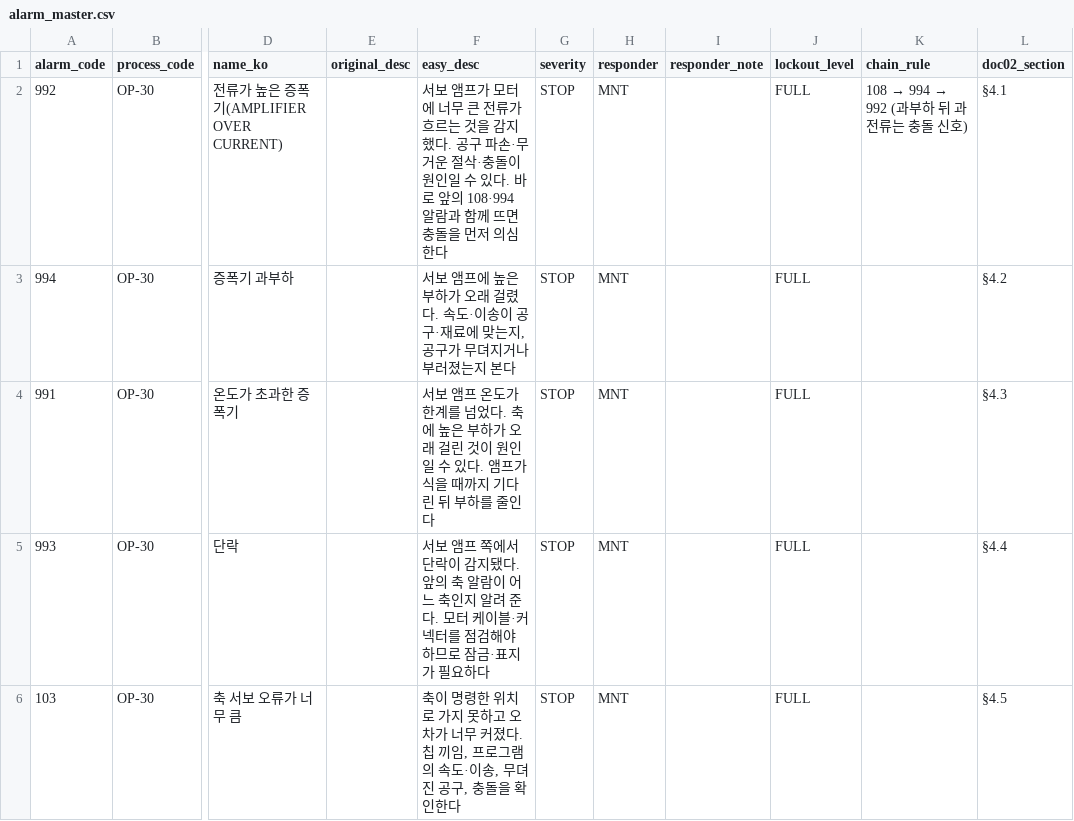
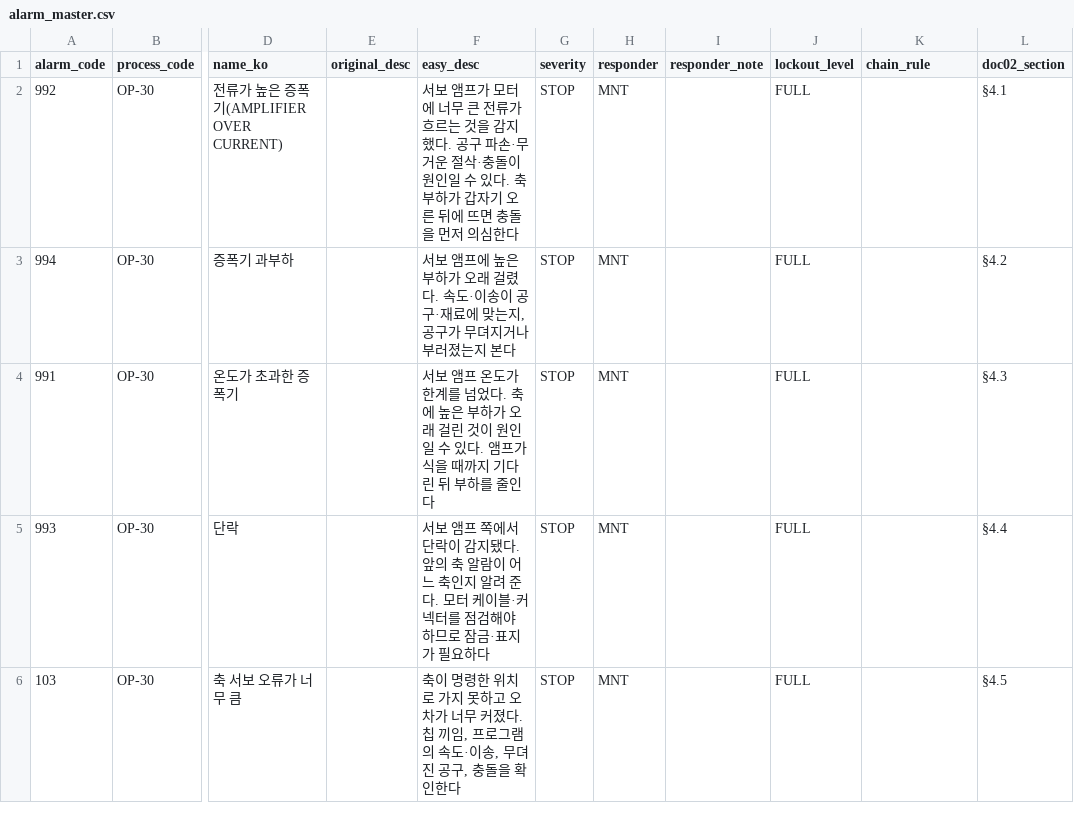
Before and after one commit to Ion-Mill/VF-2, a CSV file: 11_automotive/생성기/masters/alarm_master.csv, drawn as a sheet; only a part is shown, gaps mark what is left out; the diff names each change by its address in the sheet, - before the commit and + after, or states it on an @@ line.

```diff
--- a/11_automotive/생성기/masters/alarm_master.csv
+++ b/11_automotive/생성기/masters/alarm_master.csv
-F2 (easy_desc): …있다. 바로 앞의 108·994 알람과 함께 뜨면…
+F2 (easy_desc): …있다. 축 부하가 갑자기 오른 뒤에 뜨면…
@@ K2 (chain_rule): 108 → 994 → 992 (과부하 뒤 과전류는 충돌 신호) → (empty) @@
```
Also changed, not shown: 28 other files.
